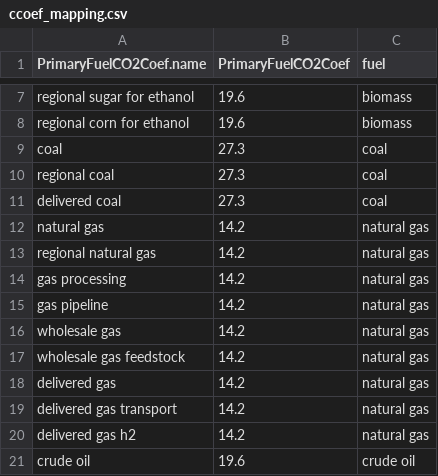
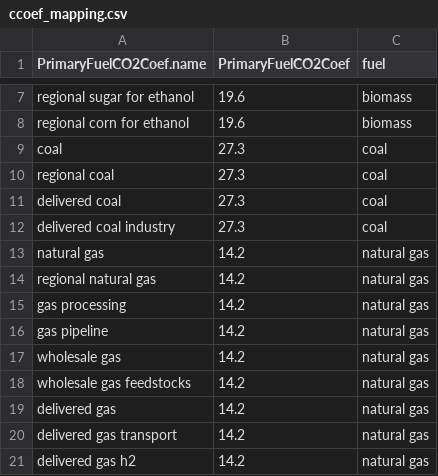
Before and after one commit to jayfuhrman/gcam_emissions_tracer, a CSV file: input/ccoef_mapping.csv, drawn as a sheet; only a part is shown, gaps mark what is left out; the shorter side is filled out with more unchanged rows.

Commit message:
Correct fuel coefs.  Update debug printouts.

```diff
--- a/input/ccoef_mapping.csv
+++ b/input/ccoef_mapping.csv
@@ -11,2 +11,3 @@ regional coal,27.3,coal
 delivered coal,27.3,coal
+delivered coal industry,27.3,coal
 natural gas,14.2,natural gas
@@ -16,3 +17,3 @@ gas pipeline,14.2,natural gas
 wholesale gas,14.2,natural gas
-wholesale gas feedstock,14.2,natural gas
+wholesale gas feedstocks,14.2,natural gas
 delivered gas,14.2,natural gas
```
Also changed, not shown: 1 other file.
